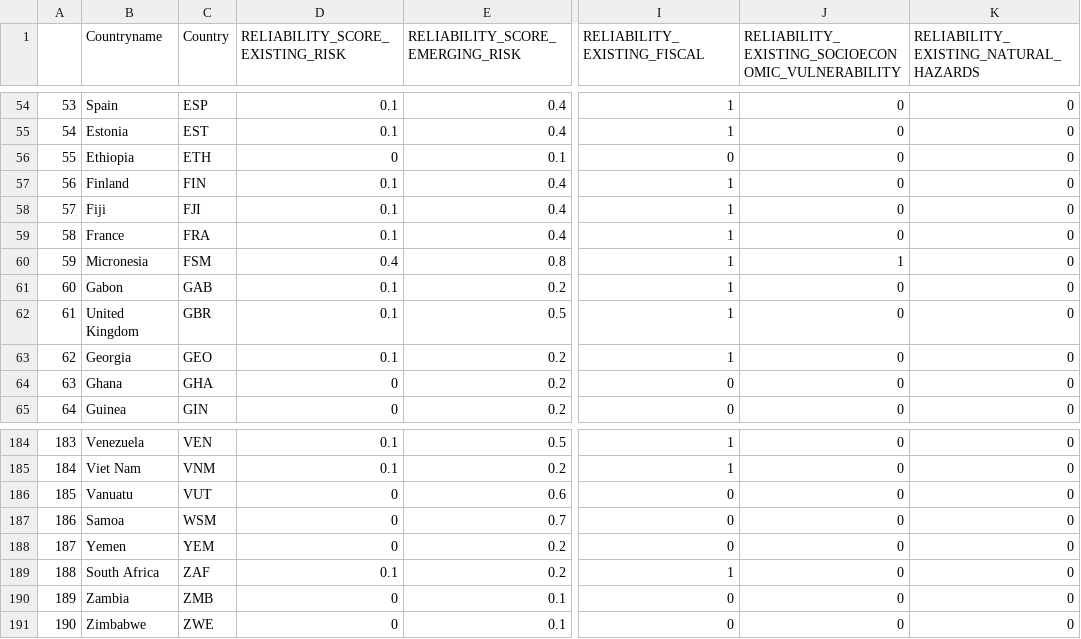
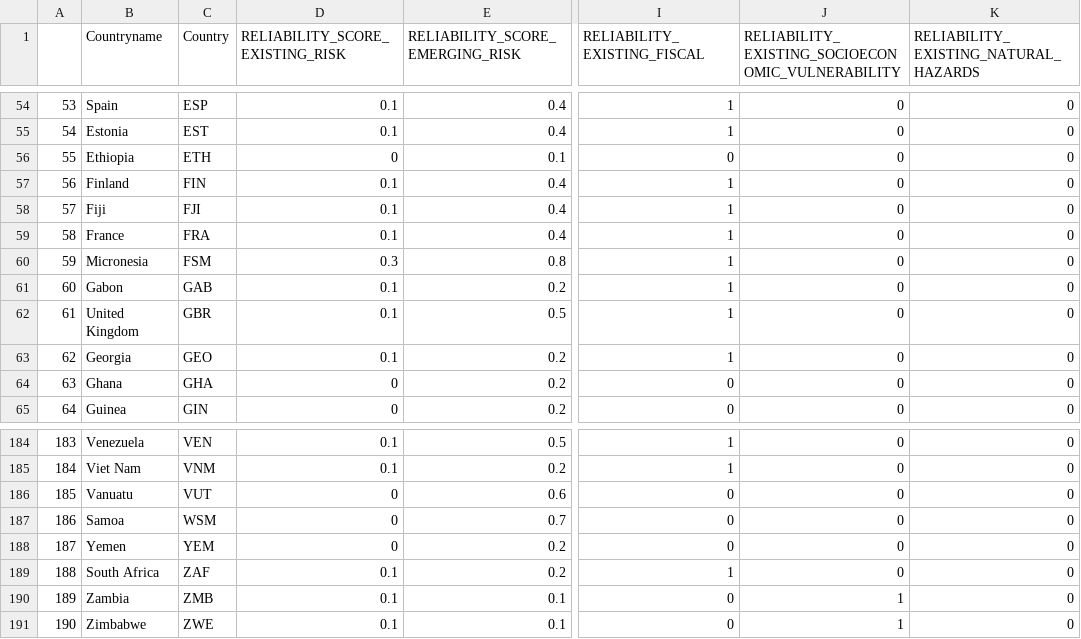
Before and after one commit to ljonestz/compoundriskdata, a CSV file: Risk_sheets/reliabilitysheet.csv, drawn as a sheet; only a part is shown, gaps mark what is left out; the diff names each change by its address in the sheet, - before the commit and + after, or states it on an @@ line.

```diff
--- a/Risk_sheets/reliabilitysheet.csv
+++ b/Risk_sheets/reliabilitysheet.csv
-D60 (RELIABILITY_SCORE_EXISTING_RISK): 0.4
+D60 (RELIABILITY_SCORE_EXISTING_RISK): 0.3
-J60: 1
+J60: 0
-D190:D191 (RELIABILITY_SCORE_EXISTING_RISK): 0
+D190:D191 (RELIABILITY_SCORE_EXISTING_RISK): 0.1
-J190:J191: 0
+J190:J191: 1
```
Also changed, not shown: Risk_sheets/Compound_Risk_Flag_Sheets.csv, Risk_sheets/Global_compound_risk_database.csv, 4 other files.
